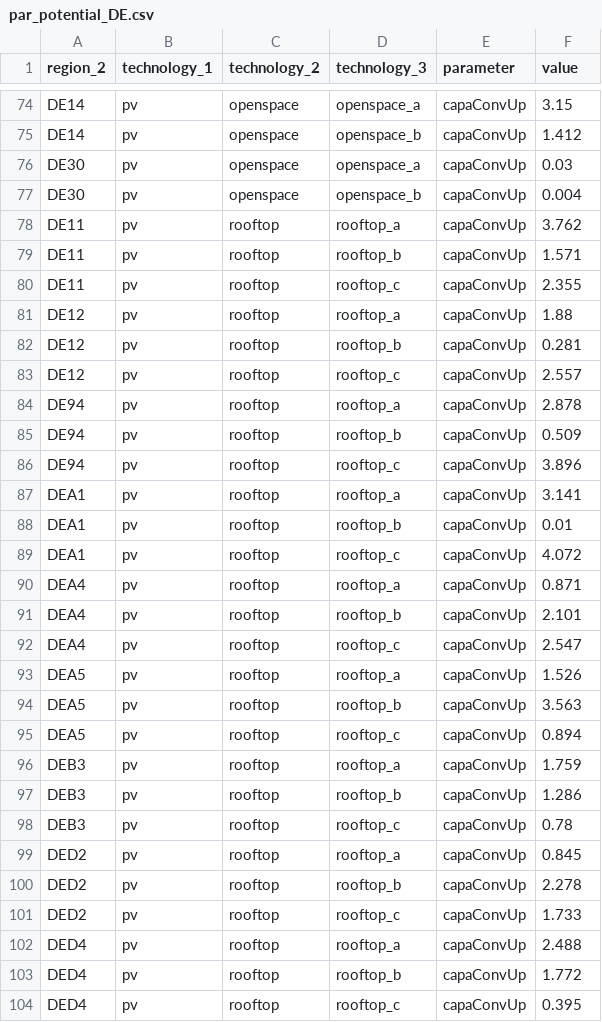
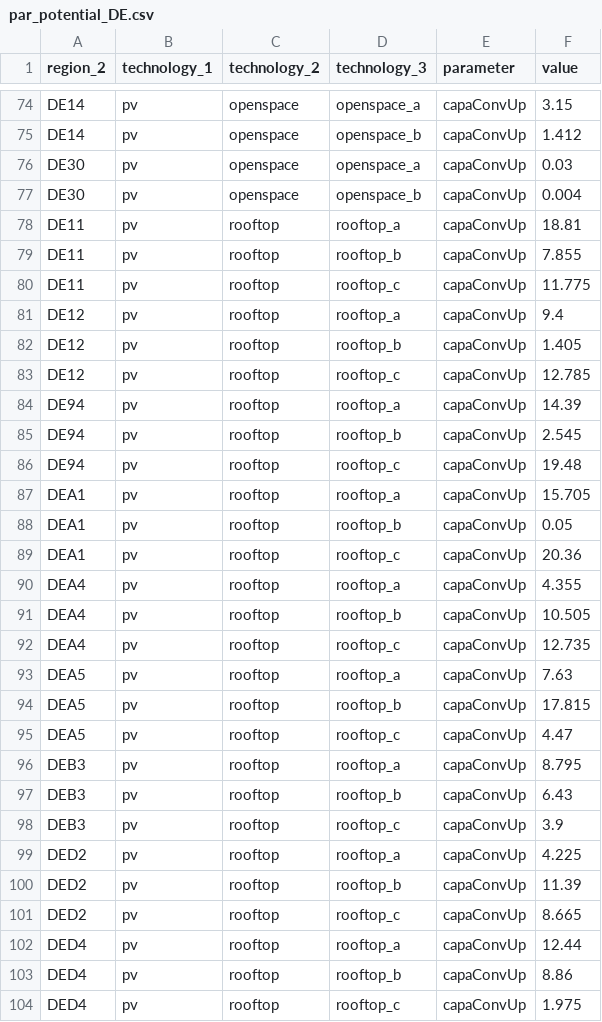
Before and after one commit to mariok90/100p, a CSV file: conditionalData/potentialBase/par_potential_DE.csv, drawn as a sheet; only a part is shown, gaps mark what is left out; the diff covers the shown part only.

Commit message:
new pv potentials

```diff
--- a/conditionalData/potentialBase/par_potential_DE.csv
+++ b/conditionalData/potentialBase/par_potential_DE.csv
@@ -77,28 +77,28 @@ DE30,pv,openspace,openspace_a,capaConvUp,0.03
 DE30,pv,openspace,openspace_b,capaConvUp,0.004
-DE11,pv,rooftop,rooftop_a,capaConvUp,3.762
-DE11,pv,rooftop,rooftop_b,capaConvUp,1.571
-DE11,pv,rooftop,rooftop_c,capaConvUp,2.355
-DE12,pv,rooftop,rooftop_a,capaConvUp,1.88
-DE12,pv,rooftop,rooftop_b,capaConvUp,0.281
-DE12,pv,rooftop,rooftop_c,capaConvUp,2.557
-DE94,pv,rooftop,rooftop_a,capaConvUp,2.878
-DE94,pv,rooftop,rooftop_b,capaConvUp,0.509
-DE94,pv,rooftop,rooftop_c,capaConvUp,3.896
-DEA1,pv,rooftop,rooftop_a,capaConvUp,3.141
-DEA1,pv,rooftop,rooftop_b,capaConvUp,0.01
-DEA1,pv,rooftop,rooftop_c,capaConvUp,4.072
-DEA4,pv,rooftop,rooftop_a,capaConvUp,0.871
-DEA4,pv,rooftop,rooftop_b,capaConvUp,2.101
-DEA4,pv,rooftop,rooftop_c,capaConvUp,2.547
-DEA5,pv,rooftop,rooftop_a,capaConvUp,1.526
-DEA5,pv,rooftop,rooftop_b,capaConvUp,3.563
-DEA5,pv,rooftop,rooftop_c,capaConvUp,0.894
-DEB3,pv,rooftop,rooftop_a,capaConvUp,1.759
-DEB3,pv,rooftop,rooftop_b,capaConvUp,1.286
-DEB3,pv,rooftop,rooftop_c,capaConvUp,0.78
-DED2,pv,rooftop,rooftop_a,capaConvUp,0.845
-DED2,pv,rooftop,rooftop_b,capaConvUp,2.278
-DED2,pv,rooftop,rooftop_c,capaConvUp,1.733
-DED4,pv,rooftop,rooftop_a,capaConvUp,2.488
-DED4,pv,rooftop,rooftop_b,capaConvUp,1.772
-DED4,pv,rooftop,rooftop_c,capaConvUp,0.395
+DE11,pv,rooftop,rooftop_a,capaConvUp,18.81
+DE11,pv,rooftop,rooftop_b,capaConvUp,7.855
+DE11,pv,rooftop,rooftop_c,capaConvUp,11.775
+DE12,pv,rooftop,rooftop_a,capaConvUp,9.4
+DE12,pv,rooftop,rooftop_b,capaConvUp,1.405
+DE12,pv,rooftop,rooftop_c,capaConvUp,12.785
+DE94,pv,rooftop,rooftop_a,capaConvUp,14.39
+DE94,pv,rooftop,rooftop_b,capaConvUp,2.545
+DE94,pv,rooftop,rooftop_c,capaConvUp,19.48
+DEA1,pv,rooftop,rooftop_a,capaConvUp,15.705
+DEA1,pv,rooftop,rooftop_b,capaConvUp,0.05
+DEA1,pv,rooftop,rooftop_c,capaConvUp,20.36
+DEA4,pv,rooftop,rooftop_a,capaConvUp,4.355
+DEA4,pv,rooftop,rooftop_b,capaConvUp,10.505
+DEA4,pv,rooftop,rooftop_c,capaConvUp,12.735
+DEA5,pv,rooftop,rooftop_a,capaConvUp,7.63
+DEA5,pv,rooftop,rooftop_b,capaConvUp,17.815
+DEA5,pv,rooftop,rooftop_c,capaConvUp,4.47
+DEB3,pv,rooftop,rooftop_a,capaConvUp,8.795
+DEB3,pv,rooftop,rooftop_b,capaConvUp,6.43
+DEB3,pv,rooftop,rooftop_c,capaConvUp,3.9
+DED2,pv,rooftop,rooftop_a,capaConvUp,4.225
+DED2,pv,rooftop,rooftop_b,capaConvUp,11.39
+DED2,pv,rooftop,rooftop_c,capaConvUp,8.665
+DED4,pv,rooftop,rooftop_a,capaConvUp,12.44
+DED4,pv,rooftop,rooftop_b,capaConvUp,8.86
+DED4,pv,rooftop,rooftop_c,capaConvUp,1.975
```
Also changed, not shown: 123 edited cells elsewhere in this file, baseData/technology/par_techCostConv.csv, 8 other files.
